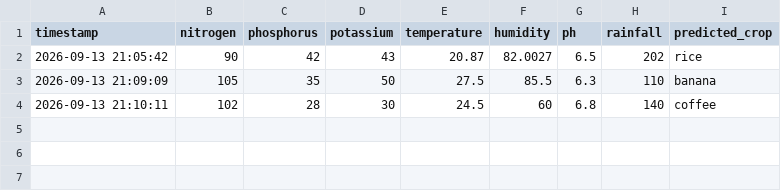
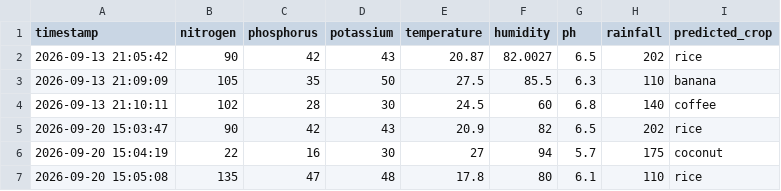
Before and after one commit to akshysasi/crop_recommendation_system, a CSV file: backend/data/prediction_history.csv, drawn as a sheet; the diff names each change by its address in the sheet, - before the commit and + after, or states it on an @@ line.

```diff
--- a/backend/data/prediction_history.csv
+++ b/backend/data/prediction_history.csv
+row 5: 2026-09-20 15:03:47 | 90 | 42 | 43 | 20.9 | 82 | 6.5 | 202 | rice
+row 6: 2026-09-20 15:04:19 | 22 | 16 | 30 | 27 | 94 | 5.7 | 175 | coconut
+row 7: 2026-09-20 15:05:08 | 135 | 47 | 48 | 17.8 | 80 | 6.1 | 110 | rice
```
Also changed, not shown: 1 other file.
